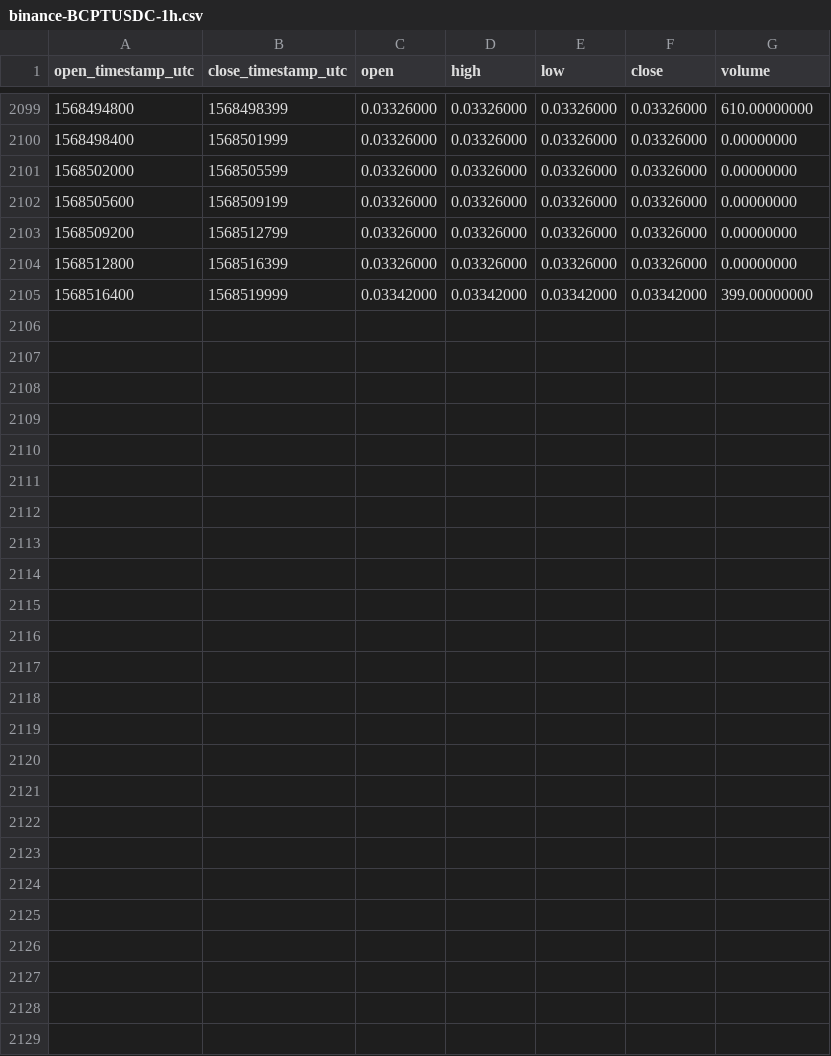
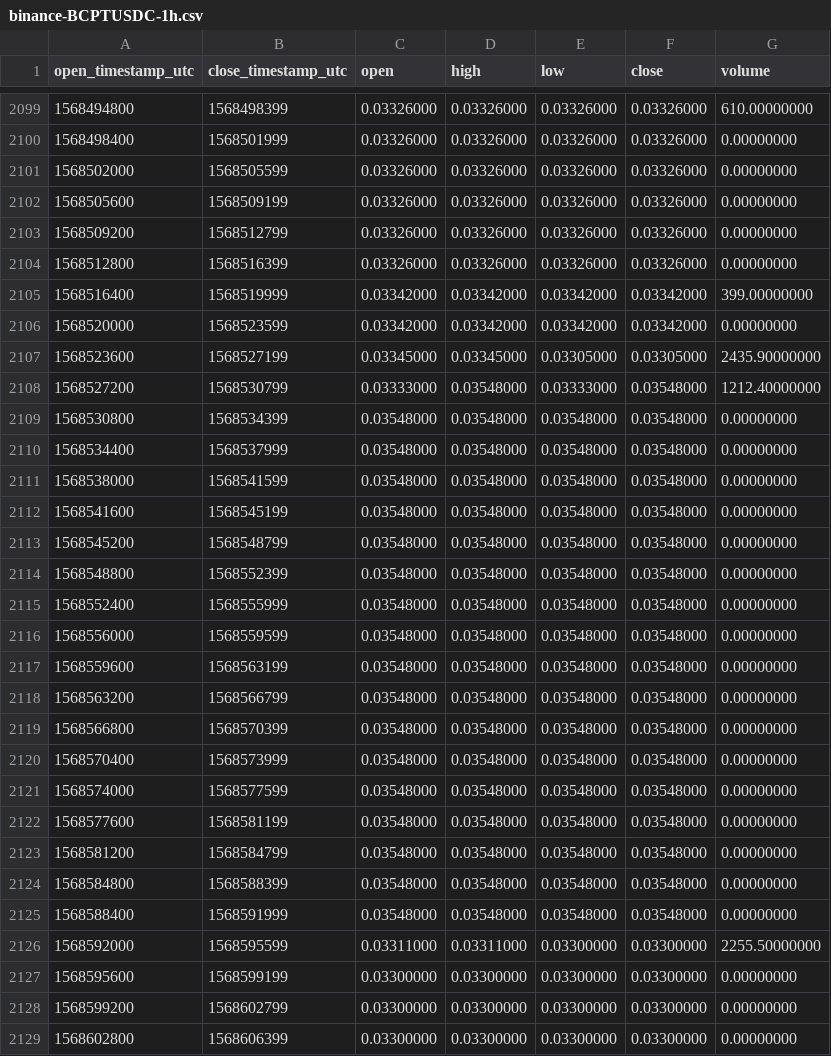
Before and after one commit to cryptobigbro/binance-BCPTUSDC, a CSV file: binance-BCPTUSDC-1h.csv, drawn as a sheet; only a part is shown, gaps mark what is left out.

Commit message:
Update OHLCV data.

```diff
--- a/binance-BCPTUSDC-1h.csv
+++ b/binance-BCPTUSDC-1h.csv
@@ -2105 +2105,25 @@ open_timestamp_utc,close_timestamp_utc,open,high,low,close,volume
 1568516400,1568519999,0.03342000,0.03342000,0.03342000,0.03342000,399.00000000
+1568520000,1568523599,0.03342000,0.03342000,0.03342000,0.03342000,0.00000000
+1568523600,1568527199,0.03345000,0.03345000,0.03305000,0.03305000,2435.90000000
+1568527200,1568530799,0.03333000,0.03548000,0.03333000,0.03548000,1212.40000000
+1568530800,1568534399,0.03548000,0.03548000,0.03548000,0.03548000,0.00000000
+1568534400,1568537999,0.03548000,0.03548000,0.03548000,0.03548000,0.00000000
+1568538000,1568541599,0.03548000,0.03548000,0.03548000,0.03548000,0.00000000
+1568541600,1568545199,0.03548000,0.03548000,0.03548000,0.03548000,0.00000000
+1568545200,1568548799,0.03548000,0.03548000,0.03548000,0.03548000,0.00000000
+1568548800,1568552399,0.03548000,0.03548000,0.03548000,0.03548000,0.00000000
+1568552400,1568555999,0.03548000,0.03548000,0.03548000,0.03548000,0.00000000
+1568556000,1568559599,0.03548000,0.03548000,0.03548000,0.03548000,0.00000000
+1568559600,1568563199,0.03548000,0.03548000,0.03548000,0.03548000,0.00000000
+1568563200,1568566799,0.03548000,0.03548000,0.03548000,0.03548000,0.00000000
+1568566800,1568570399,0.03548000,0.03548000,0.03548000,0.03548000,0.00000000
+1568570400,1568573999,0.03548000,0.03548000,0.03548000,0.03548000,0.00000000
+1568574000,1568577599,0.03548000,0.03548000,0.03548000,0.03548000,0.00000000
+1568577600,1568581199,0.03548000,0.03548000,0.03548000,0.03548000,0.00000000
+1568581200,1568584799,0.03548000,0.03548000,0.03548000,0.03548000,0.00000000
+1568584800,1568588399,0.03548000,0.03548000,0.03548000,0.03548000,0.00000000
+1568588400,1568591999,0.03548000,0.03548000,0.03548000,0.03548000,0.00000000
+1568592000,1568595599,0.03311000,0.03311000,0.03300000,0.03300000,2255.50000000
+1568595600,1568599199,0.03300000,0.03300000,0.03300000,0.03300000,0.00000000
+1568599200,1568602799,0.03300000,0.03300000,0.03300000,0.03300000,0.00000000
+1568602800,1568606399,0.03300000,0.03300000,0.03300000,0.03300000,0.00000000
```
Also changed, not shown: binance-BCPTUSDC-1d.csv.
